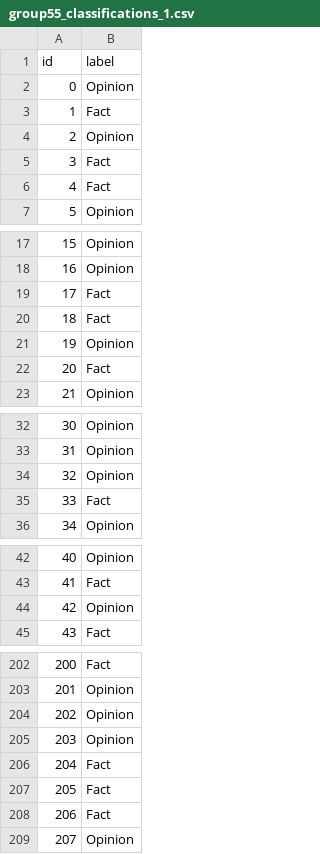
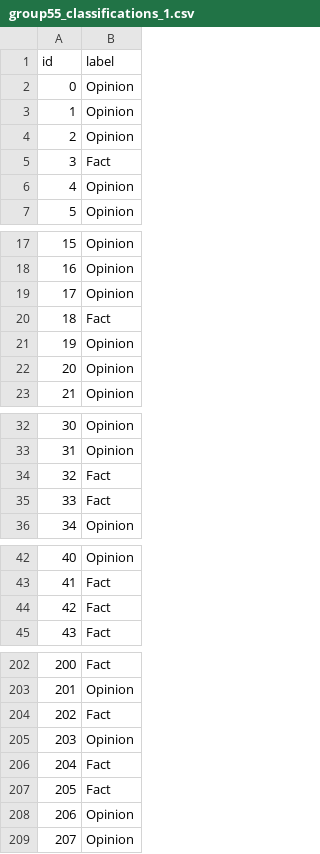
Before and after one commit to CanDuyar/NLP_project, a CSV file: results/group55_classifications_1.csv, drawn as a sheet; only a part is shown, gaps mark what is left out; the diff covers the shown part only.

```diff
--- a/results/group55_classifications_1.csv
+++ b/results/group55_classifications_1.csv
@@ -2,6 +2,6 @@ id,label
 0,Opinion
-1,Fact
+1,Opinion
 2,Opinion
 3,Fact
-4,Fact
+4,Opinion
 5,Opinion
@@ -18,6 +18,6 @@ id,label
 16,Opinion
-17,Fact
+17,Opinion
 18,Fact
 19,Opinion
-20,Fact
+20,Opinion
 21,Opinion
@@ -33,3 +33,3 @@ id,label
 31,Opinion
-32,Opinion
+32,Fact
 33,Fact
@@ -43,3 +43,3 @@ id,label
 41,Fact
-42,Opinion
+42,Fact
 43,Fact
@@ -203,3 +203,3 @@ id,label
 201,Opinion
-202,Opinion
+202,Fact
 203,Opinion
@@ -207,3 +207,3 @@ id,label
 205,Fact
-206,Fact
+206,Opinion
 207,Opinion
```
Also changed, not shown: 18 edited cells elsewhere in this file, results/group55_classifications_2.csv, 7 other files.
